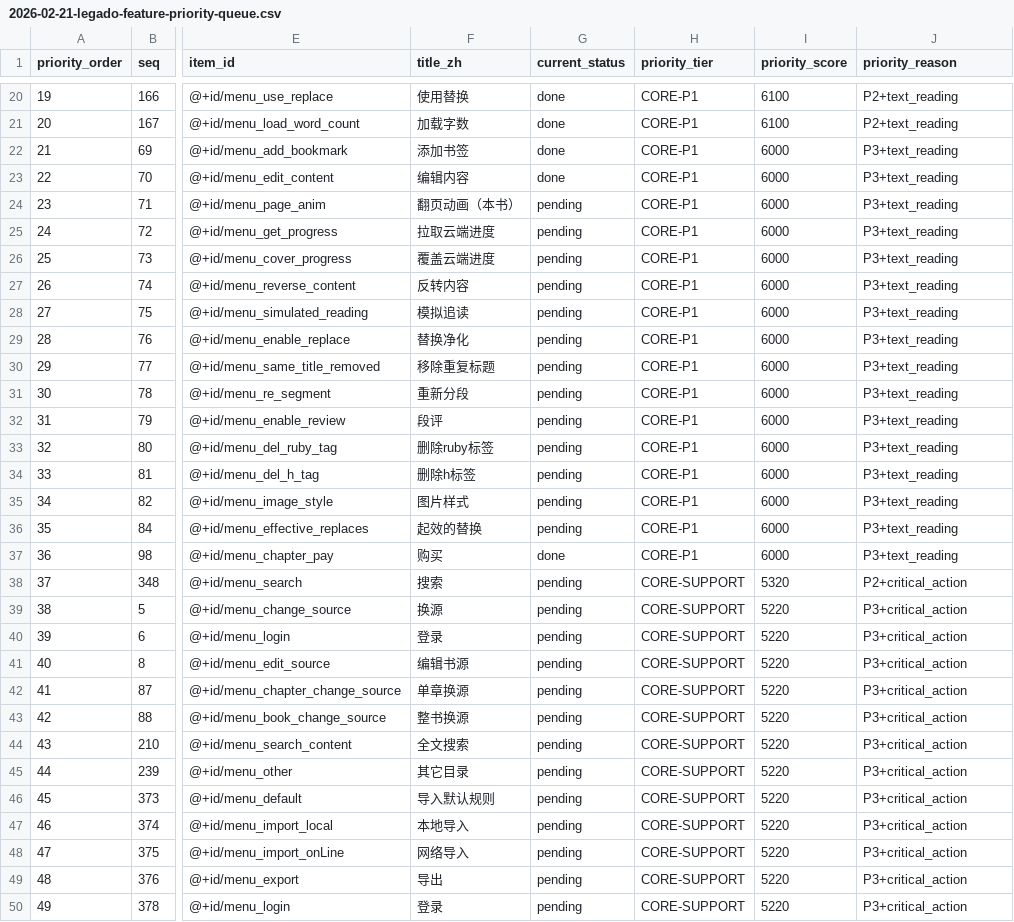
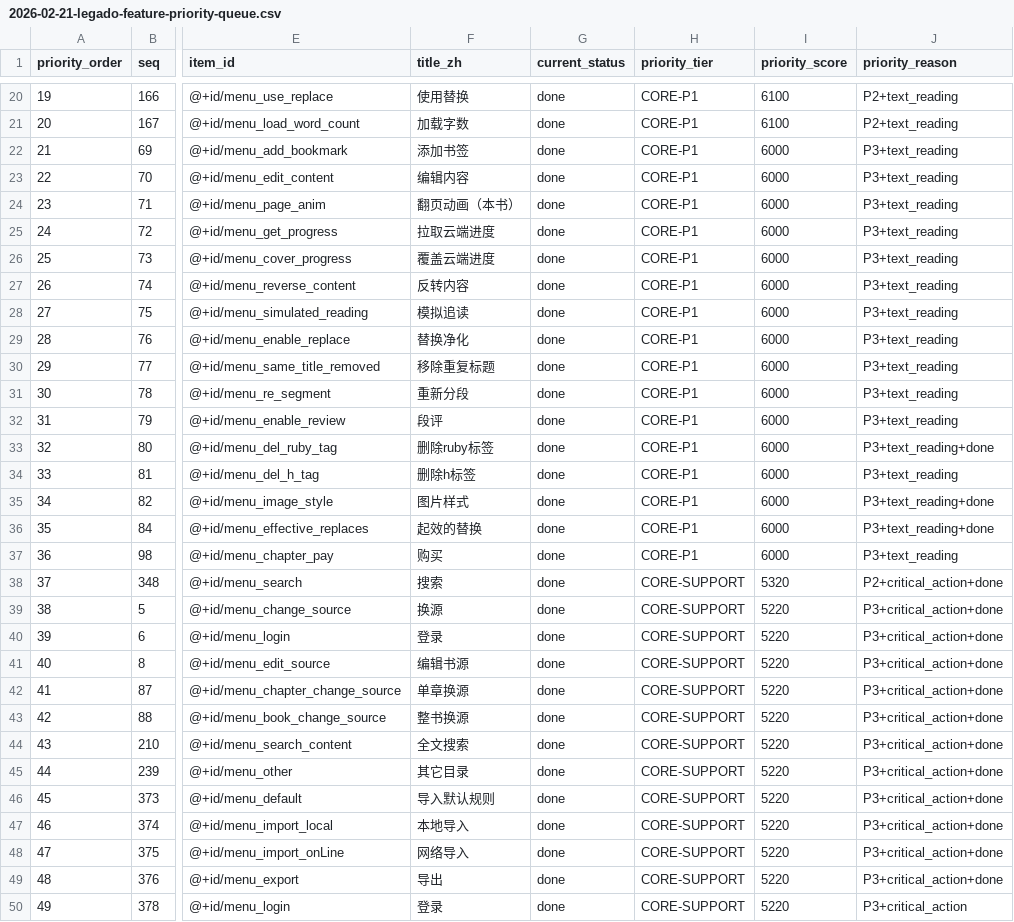
Before and after one commit to yhfdyip/soupreader, a CSV file: docs/plans/2026-02-21-legado-feature-priority-queue.csv, drawn as a sheet; only a part is shown, gaps mark what is left out; the diff covers the shown part only; the diff names each change by its address in the sheet, - before the commit and + after, or states it on an @@ line.

```diff
--- a/docs/plans/2026-02-21-legado-feature-priority-queue.csv
+++ b/docs/plans/2026-02-21-legado-feature-priority-queue.csv
-G24:G36 (current_status): pending
+G24:G36 (current_status): done
-J33 (priority_reason): P3+text_reading
+J33 (priority_reason): P3+text_reading+done
-J35:J36 (priority_reason): P3+text_reading
+J35:J36 (priority_reason): P3+text_reading+done
-G38:G50 (current_status): pending
+G38:G50 (current_status): done
-J38 (priority_reason): P2+critical_action
+J38 (priority_reason): P2+critical_action+done
-J39:J49 (priority_reason): P3+critical_action
+J39:J49 (priority_reason): P3+critical_action+done
```
Also changed, not shown: 31 edited cells elsewhere in this file, 32 other files.
